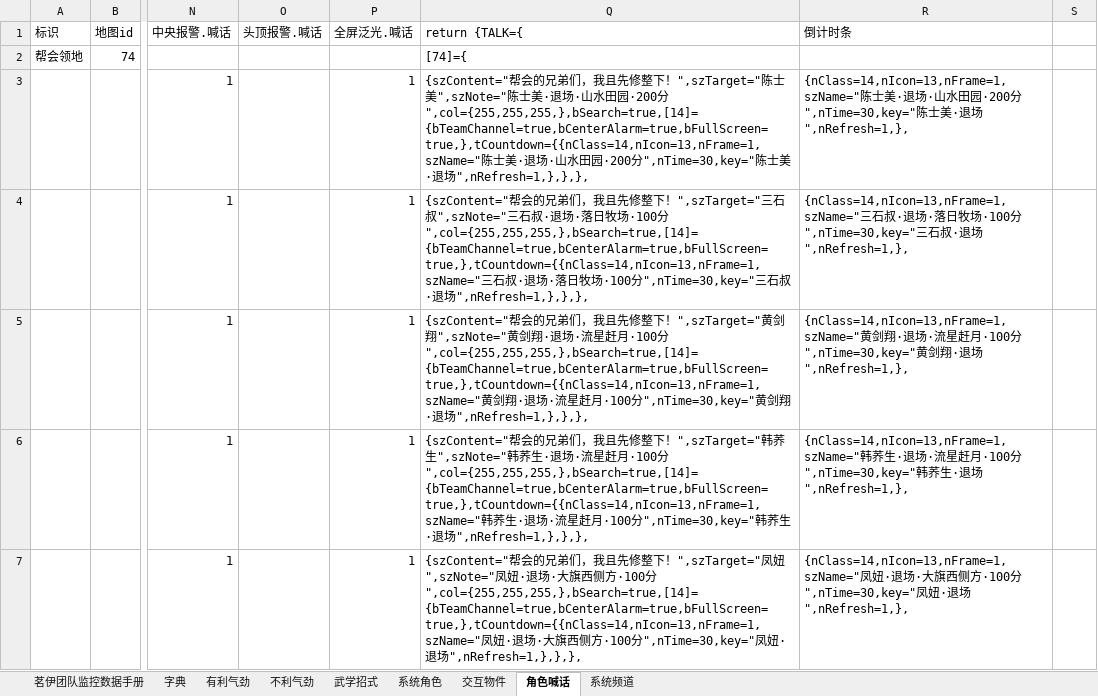
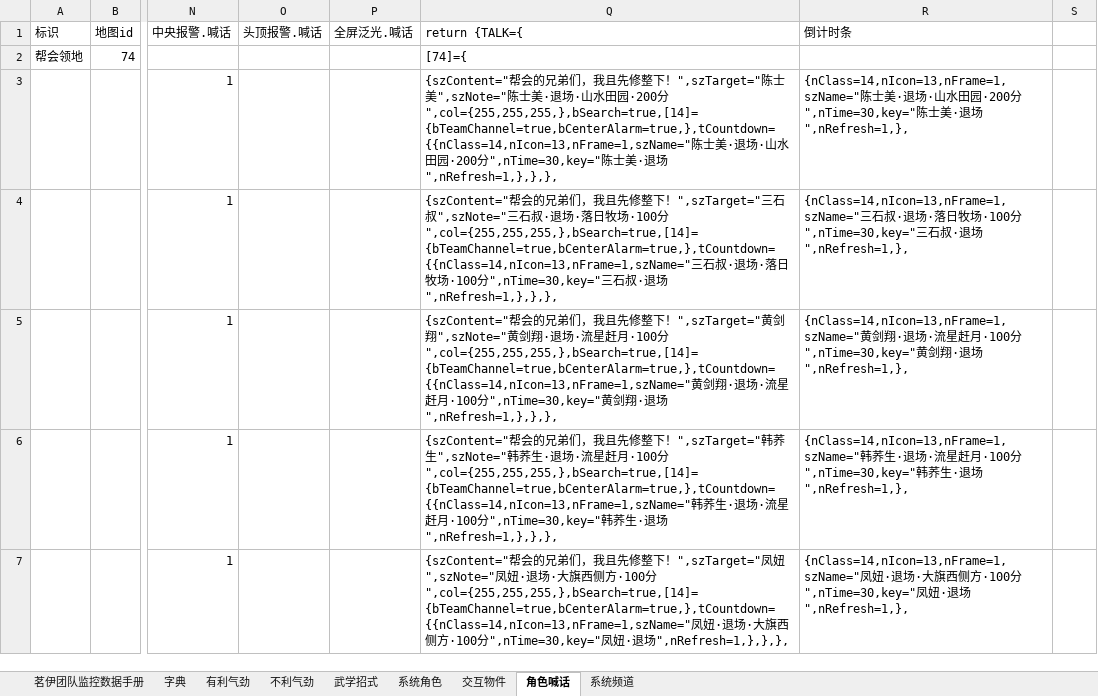
Before and after one commit to LyKoiya/LHDBM, an Excel workbook: 阵营/帮会领地战.xlsx, sheet 角色喊话, drawn as a sheet; only a part is shown, gaps mark what is left out; values as stored, in another font and other column widths than the file's, no borders; the diff covers the shown part only; the diff names each change by its address in the sheet, - before the commit and + after, or states it on an @@ line.

Commit message:
fix: 移除首领退场全屏泛光

```diff
--- a/阵营/帮会领地战.xlsx (sheet 角色喊话)
+++ b/阵营/帮会领地战.xlsx (sheet 角色喊话)
-P3:P7 (全屏泛光.喊话): 1
+P3:P7 (全屏泛光.喊话): (empty)
-Q3 (return {TALK={): …·200分",col={255,255,255,},bSearch=true,[14]={bTeamChannel=true,bCenterAlarm=true,bFullScreen=true,},tCountdown={{nClass=14,nIcon=13,nFrame=1,szName="陈士…
+Q3 (return {TALK={): …·200分",col={255,255,255,},bSearch=true,[14]={bTeamChannel=true,bCenterAlarm=true,},tCountdown={{nClass=14,nIcon=13,nFrame=1,szName="陈士…
-Q4 (return {TALK={): …·100分",col={255,255,255,},bSearch=true,[14]={bTeamChannel=true,bCenterAlarm=true,bFullScreen=true,},tCountdown={{nClass=14,nIcon=13,nFrame=1,szName="三石…
+Q4 (return {TALK={): …·100分",col={255,255,255,},bSearch=true,[14]={bTeamChannel=true,bCenterAlarm=true,},tCountdown={{nClass=14,nIcon=13,nFrame=1,szName="三石…
-Q5 (return {TALK={): …·100分",col={255,255,255,},bSearch=true,[14]={bTeamChannel=true,bCenterAlarm=true,bFullScreen=true,},tCountdown={{nClass=14,nIcon=13,nFrame=1,szName="黄剑…
+Q5 (return {TALK={): …·100分",col={255,255,255,},bSearch=true,[14]={bTeamChannel=true,bCenterAlarm=true,},tCountdown={{nClass=14,nIcon=13,nFrame=1,szName="黄剑…
-Q6 (return {TALK={): …·100分",col={255,255,255,},bSearch=true,[14]={bTeamChannel=true,bCenterAlarm=true,bFullScreen=true,},tCountdown={{nClass=14,nIcon=13,nFrame=1,szName="韩荞…
+Q6 (return {TALK={): …·100分",col={255,255,255,},bSearch=true,[14]={bTeamChannel=true,bCenterAlarm=true,},tCountdown={{nClass=14,nIcon=13,nFrame=1,szName="韩荞…
-Q7 (return {TALK={): …·100分",col={255,255,255,},bSearch=true,[14]={bTeamChannel=true,bCenterAlarm=true,bFullScreen=true,},tCountdown={{nClass=14,nIcon=13,nFrame=1,szName="凤妞…
+Q7 (return {TALK={): …·100分",col={255,255,255,},bSearch=true,[14]={bTeamChannel=true,bCenterAlarm=true,},tCountdown={{nClass=14,nIcon=13,nFrame=1,szName="凤妞…
```
Also changed, not shown: 26 edited cells elsewhere in this sheet, sheet 茗伊团队监控数据手册.
